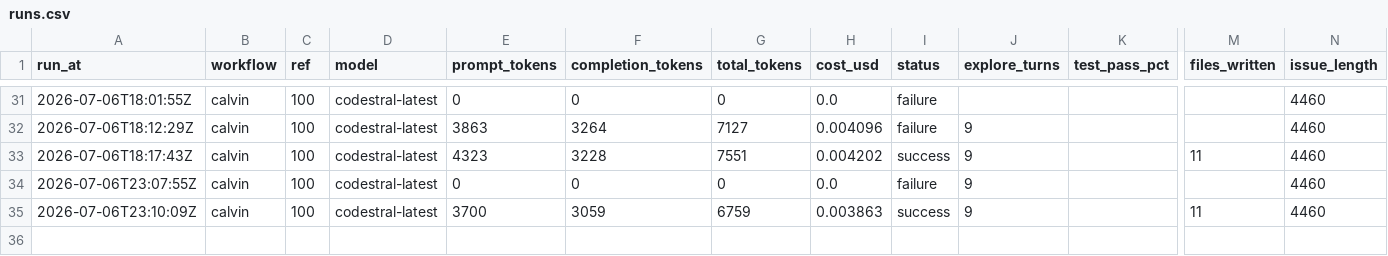
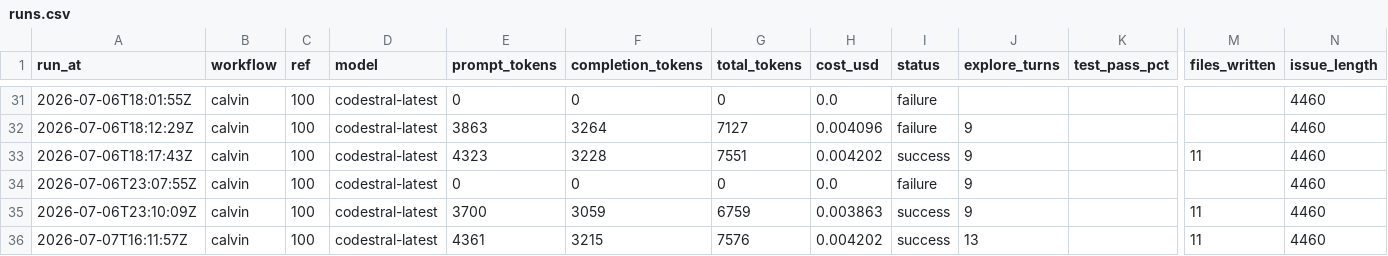
Before and after one commit to Malstrom/synca, a CSV file: backend/api/.calvin/reports/runs.csv, drawn as a sheet; only a part is shown, gaps mark what is left out; rows hold the shown columns only; the diff names each change by its address in the sheet, - before the commit and + after, or states it on an @@ line.

Commit message:
chore: calvin run report — calvin ref #100

```diff
--- a/backend/api/.calvin/reports/runs.csv
+++ b/backend/api/.calvin/reports/runs.csv
+row 36: 2026-07-07T16:11:57Z | calvin | 100 | codestral-latest | 4361 | 3215 | 7576 | 0.004202 | success | 13 |  | 11 | 4460
```
